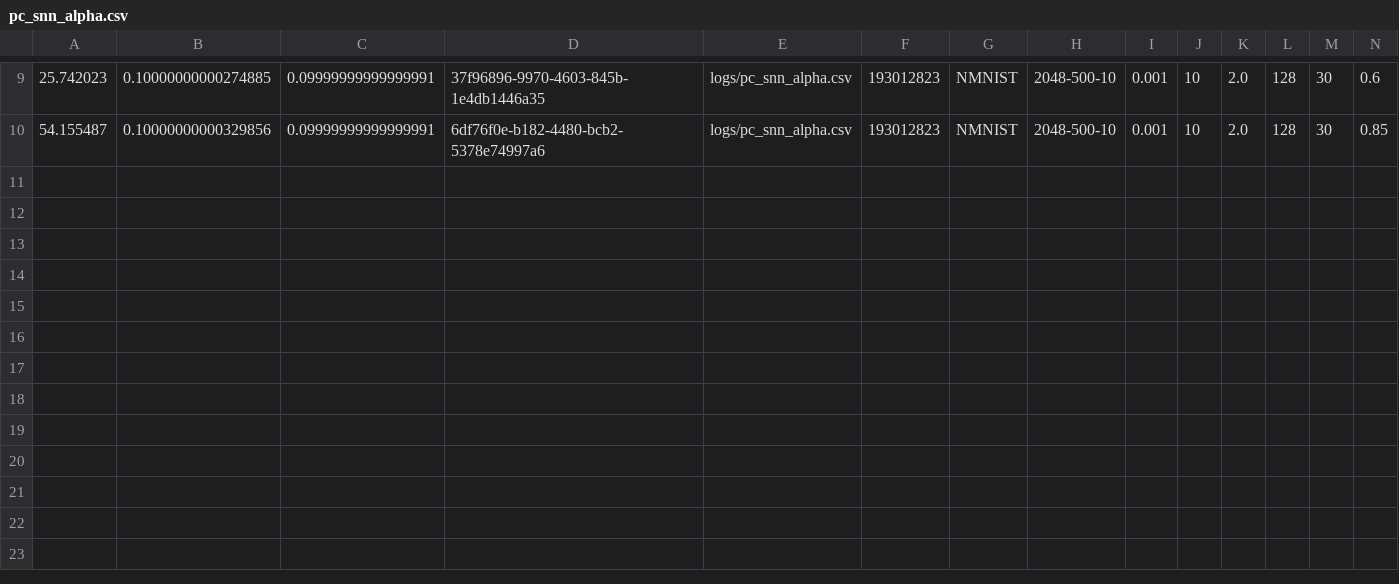
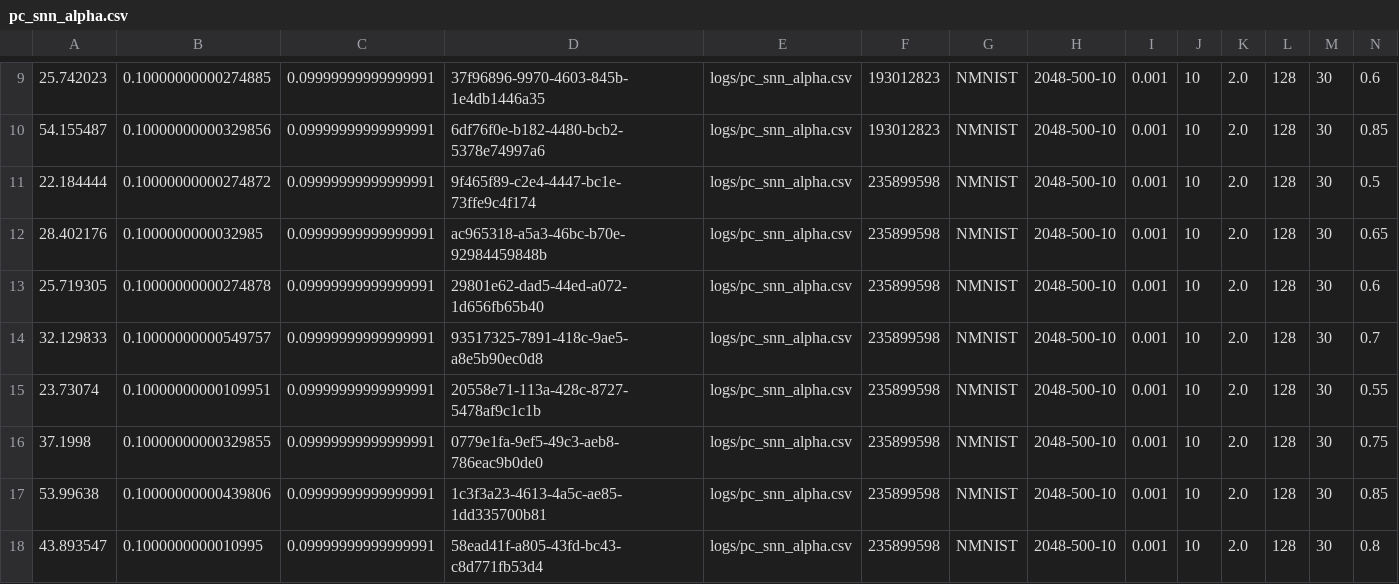
Before and after one commit to Intelligent-Microsystems-Lab/HeterogeneousQuantization, a CSV file: logs/pc_snn_alpha.csv, drawn as a sheet; only a part is shown, gaps mark what is left out; rows hold the shown columns only; the diff names each change by its address in the sheet, - before the commit and + after, or states it on an @@ line.

```diff
--- a/logs/pc_snn_alpha.csv
+++ b/logs/pc_snn_alpha.csv
+row 11: 22.184444 | 0.10000000000274872 | 0.09999999999999991 | 9f465f89-c2e4-4447-bc1e-73ffe9c4f174 | logs/pc_snn_alpha.csv | 235899598 | NMNIST | 2048-500-10 | 0.001 | 10 | 2.0 | 128 | 30 | 0.5
+row 12: 28.402176 | 0.1000000000032985 | 0.09999999999999991 | ac965318-a5a3-46bc-b70e-92984459848b | logs/pc_snn_alpha.csv | 235899598 | NMNIST | 2048-500-10 | 0.001 | 10 | 2.0 | 128 | 30 | 0.65
+row 13: 25.719305 | 0.10000000000274878 | 0.09999999999999991 | 29801e62-dad5-44ed-a072-1d656fb65b40 | logs/pc_snn_alpha.csv | 235899598 | NMNIST | 2048-500-10 | 0.001 | 10 | 2.0 | 128 | 30 | 0.6
+row 14: 32.129833 | 0.10000000000549757 | 0.09999999999999991 | 93517325-7891-418c-9ae5-a8e5b90ec0d8 | logs/pc_snn_alpha.csv | 235899598 | NMNIST | 2048-500-10 | 0.001 | 10 | 2.0 | 128 | 30 | 0.7
+row 15: 23.73074 | 0.10000000000109951 | 0.09999999999999991 | 20558e71-113a-428c-8727-5478af9c1c1b | logs/pc_snn_alpha.csv | 235899598 | NMNIST | 2048-500-10 | 0.001 | 10 | 2.0 | 128 | 30 | 0.55
+row 16: 37.1998 | 0.10000000000329855 | 0.09999999999999991 | 0779e1fa-9ef5-49c3-aeb8-786eac9b0de0 | logs/pc_snn_alpha.csv | 235899598 | NMNIST | 2048-500-10 | 0.001 | 10 | 2.0 | 128 | 30 | 0.75
+row 17: 53.99638 | 0.10000000000439806 | 0.09999999999999991 | 1c3f3a23-4613-4a5c-ae85-1dd335700b81 | logs/pc_snn_alpha.csv | 235899598 | NMNIST | 2048-500-10 | 0.001 | 10 | 2.0 | 128 | 30 | 0.85
+row 18: 43.893547 | 0.1000000000010995 | 0.09999999999999991 | 58ead41f-a805-43fd-bc43-c8d771fb53d4 | logs/pc_snn_alpha.csv | 235899598 | NMNIST | 2048-500-10 | 0.001 | 10 | 2.0 | 128 | 30 | 0.8
```
Also changed, not shown: logs/pc_snn_l_rate.csv, 44 other files.
